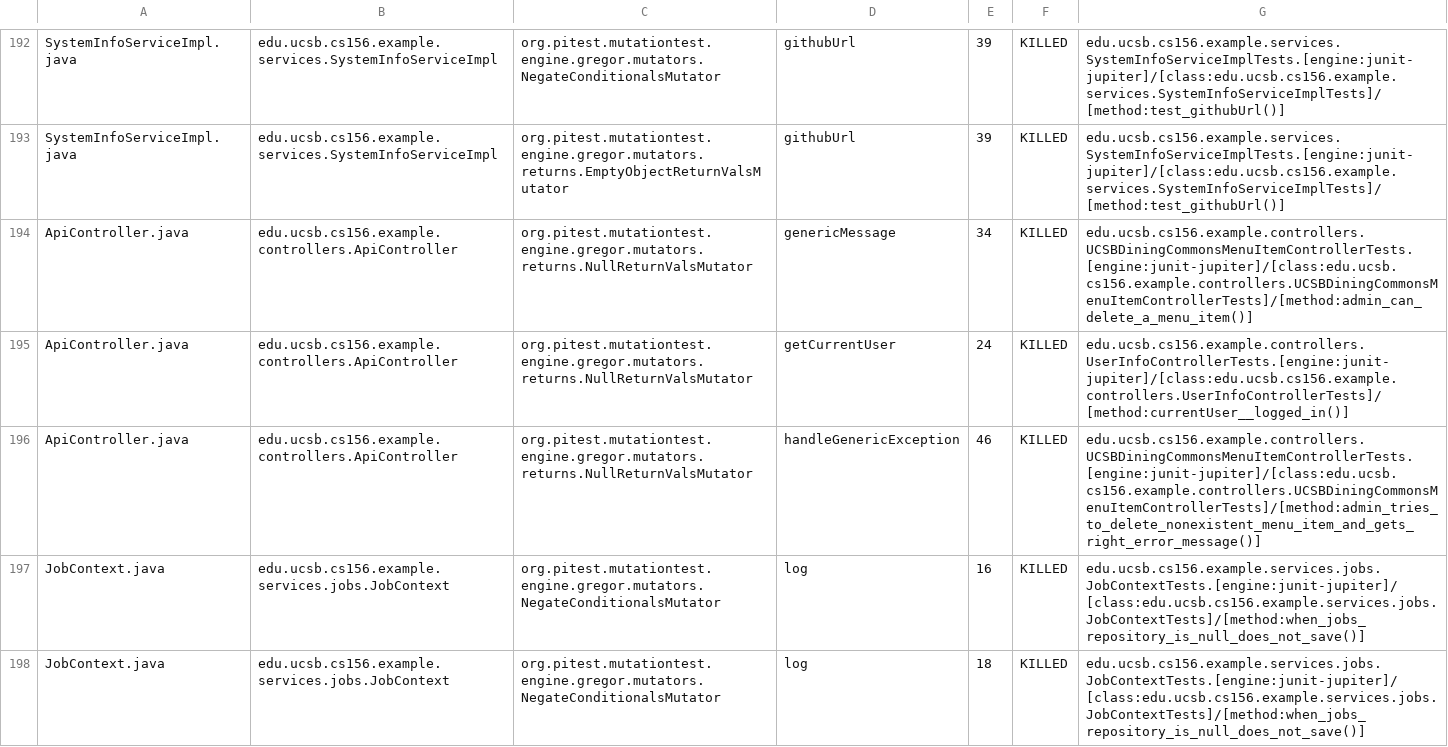
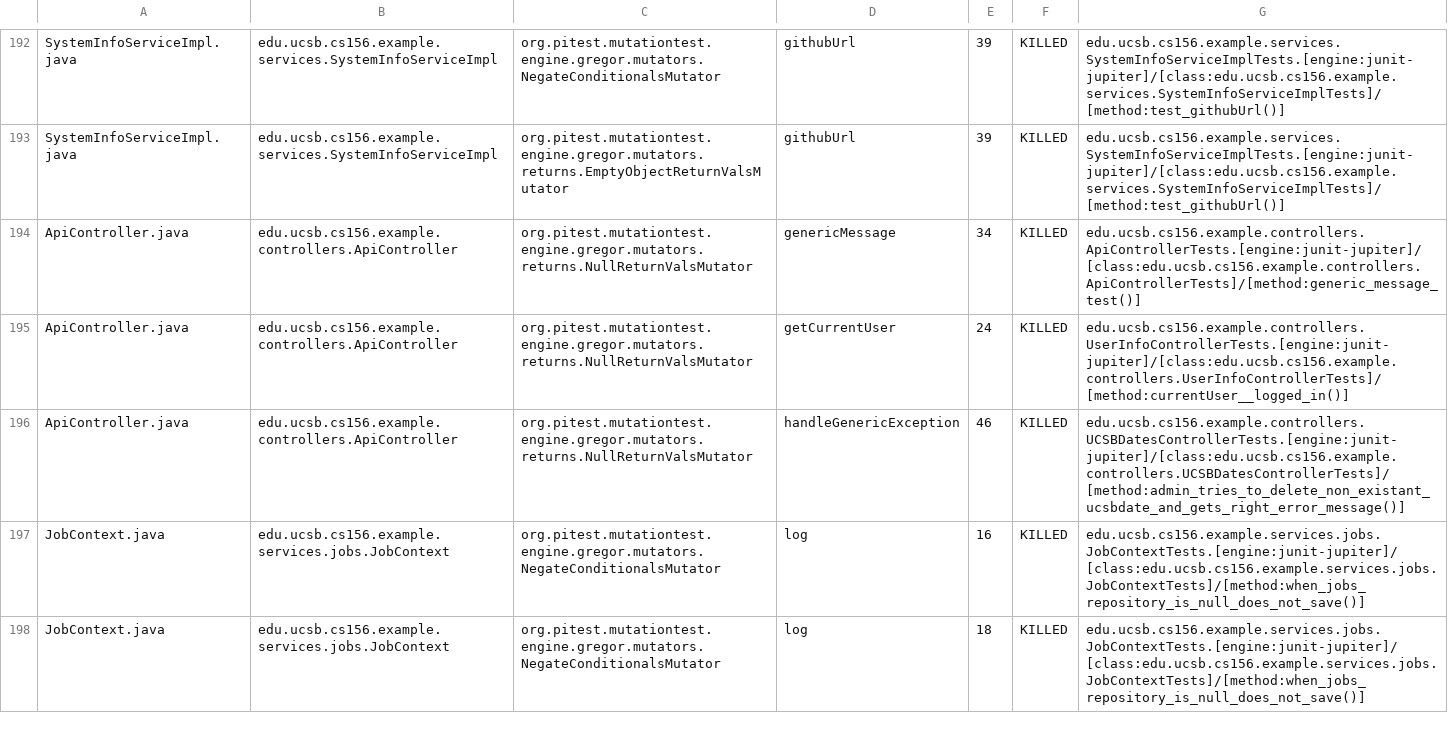
Before and after one commit to ucsb-cs156-s26/team01-s26-11, a CSV file: prs/71/pitest/mutations.csv, drawn as a sheet; only a part is shown, gaps mark what is left out.

Commit message:
Deploying to gh-pages from @ ucsb-cs156-s26/team01-s26-11@407353ac047a5f78d98015cbe48e27b8181029e0 🚀

```diff
--- a/prs/71/pitest/mutations.csv
+++ b/prs/71/pitest/mutations.csv
@@ -193,5 +193,5 @@ SystemInfoServiceImpl.java,edu.ucsb.cs156.example.services.SystemInfoServiceImpl
 SystemInfoServiceImpl.java,edu.ucsb.cs156.example.services.SystemInfoServiceImpl,org.pitest.mutationtest.engine.gregor.mutators.returns.EmptyObjectReturnValsMutator,githubUrl,39,KILLED,edu.ucsb.cs156.example.services.SystemInfoServiceImplTests.[engine:junit-jupiter]/[class:edu.ucsb.cs156.example.services.SystemInfoServiceImplTests]/[method:test_githubUrl()]
-ApiController.java,edu.ucsb.cs156.example.controllers.ApiController,org.pitest.mutationtest.engine.gregor.mutators.returns.NullReturnValsMutator,genericMessage,34,KILLED,edu.ucsb.cs156.example.controllers.UCSBDiningCommonsMenuItemControllerTests.[engine:junit-jupiter]/[class:edu.ucsb.cs156.example.controllers.UCSBDiningCommonsMenuItemControllerTests]/[method:admin_can_delete_a_menu_item()]
+ApiController.java,edu.ucsb.cs156.example.controllers.ApiController,org.pitest.mutationtest.engine.gregor.mutators.returns.NullReturnValsMutator,genericMessage,34,KILLED,edu.ucsb.cs156.example.controllers.ApiControllerTests.[engine:junit-jupiter]/[class:edu.ucsb.cs156.example.controllers.ApiControllerTests]/[method:generic_message_test()]
 ApiController.java,edu.ucsb.cs156.example.controllers.ApiController,org.pitest.mutationtest.engine.gregor.mutators.returns.NullReturnValsMutator,getCurrentUser,24,KILLED,edu.ucsb.cs156.example.controllers.UserInfoControllerTests.[engine:junit-jupiter]/[class:edu.ucsb.cs156.example.controllers.UserInfoControllerTests]/[method:currentUser__logged_in()]
-ApiController.java,edu.ucsb.cs156.example.controllers.ApiController,org.pitest.mutationtest.engine.gregor.mutators.returns.NullReturnValsMutator,handleGenericException,46,KILLED,edu.ucsb.cs156.example.controllers.UCSBDiningCommonsMenuItemControllerTests.[engine:junit-jupiter]/[class:edu.ucsb.cs156.example.controllers.UCSBDiningCommonsMenuItemControllerTests]/[method:admin_tries_to_delete_nonexistent_menu_item_and_gets_right_error_message()]
+ApiController.java,edu.ucsb.cs156.example.controllers.ApiController,org.pitest.mutationtest.engine.gregor.mutators.returns.NullReturnValsMutator,handleGenericException,46,KILLED,edu.ucsb.cs156.example.controllers.UCSBDatesControllerTests.[engine:junit-jupiter]/[class:edu.ucsb.cs156.example.controllers.UCSBDatesControllerTests]/[method:admin_tries_to_delete_non_existant_ucsbdate_and_gets_right_error_message()]
 JobContext.java,edu.ucsb.cs156.example.services.jobs.JobContext,org.pitest.mutationtest.engine.gregor.mutators.NegateConditionalsMutator,log,16,KILLED,edu.ucsb.cs156.example.services.jobs.JobContextTests.[engine:junit-jupiter]/[class:edu.ucsb.cs156.example.services.jobs.JobContextTests]/[method:when_jobs_repository_is_null_does_not_save()]
```
Also changed, not shown: 23 other files.
